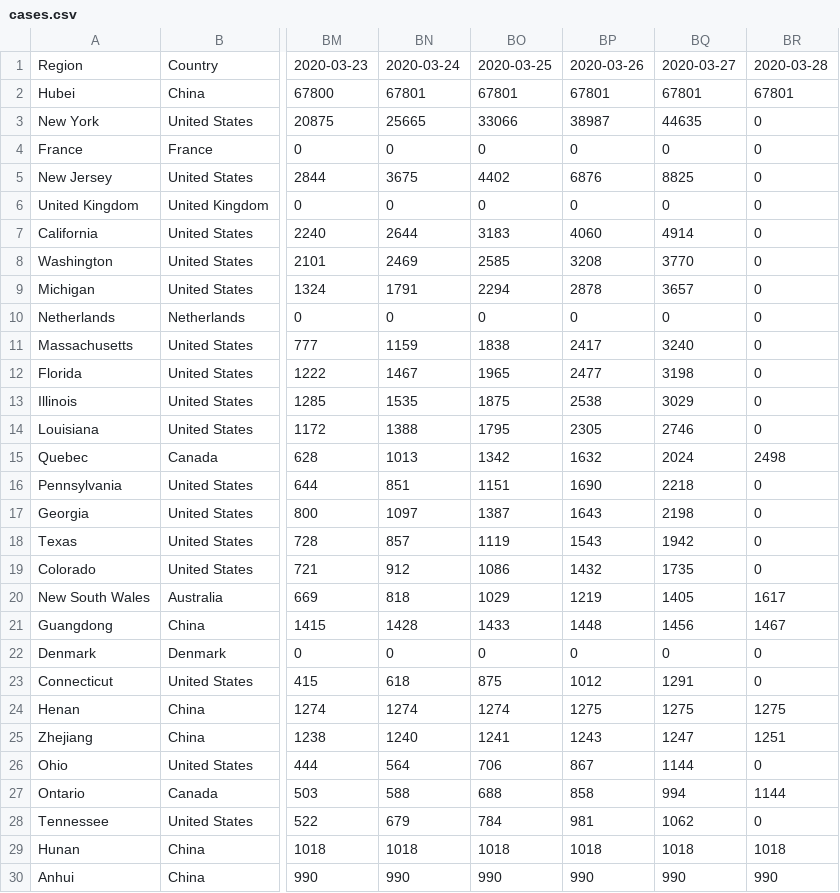
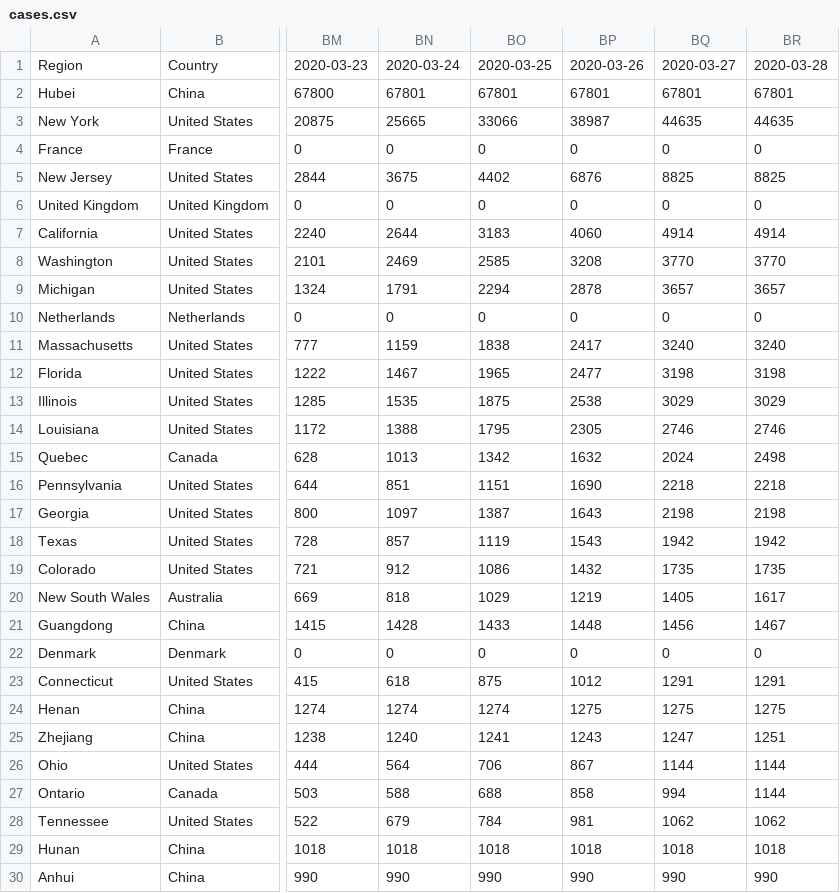
Before and after one commit to coviddata/coviddata, a CSV file: docs/v1/regions/cases.csv, drawn as a sheet; only a part is shown, gaps mark what is left out; the diff covers the shown part only; the diff names each change by its address in the sheet, - before the commit and + after, or states it on an @@ line.

Commit message:
Fix issue with zero values for current day for some data sources

```diff
--- a/docs/v1/regions/cases.csv
+++ b/docs/v1/regions/cases.csv
-BR3: 0
+BR3: 44635
-BR5: 0
+BR5: 8825
-BR7: 0
+BR7: 4914
-BR8: 0
+BR8: 3770
-BR9: 0
+BR9: 3657
-BR11: 0
+BR11: 3240
-BR12: 0
+BR12: 3198
-BR13: 0
+BR13: 3029
-BR14: 0
+BR14: 2746
-BR16: 0
+BR16: 2218
-BR17: 0
+BR17: 2198
-BR18: 0
+BR18: 1942
-BR19: 0
+BR19: 1735
-BR23: 0
+BR23: 1291
-BR26: 0
+BR26: 1144
-BR28: 0
+BR28: 1062
```
Also changed, not shown: 41 edited cells elsewhere in this file, docs/v1/places/cases.csv, docs/v1/places/deaths.csv, 5 other files.
